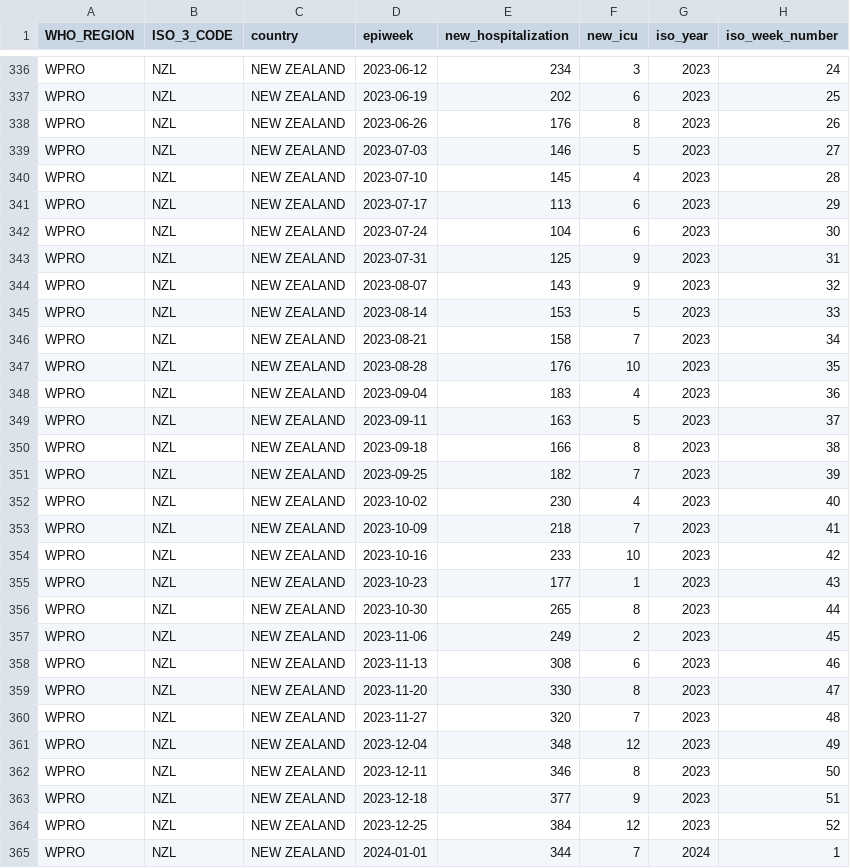
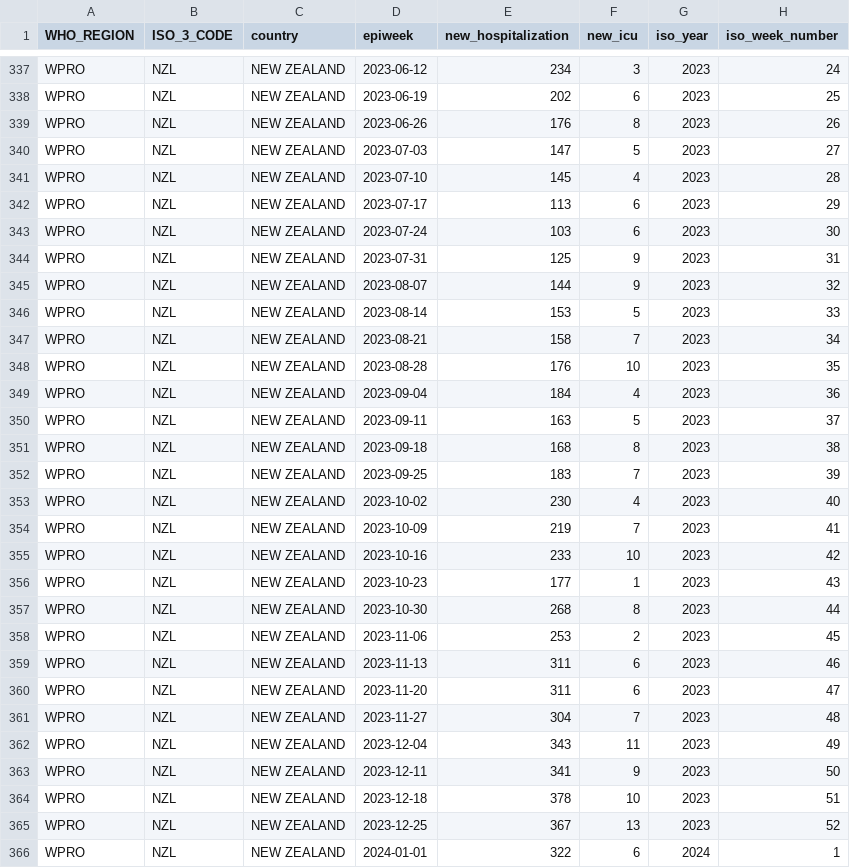
Before and after one commit to whocov/csv_weekly_hosp_icu, a CSV file: data/clean/historical_clean_data.csv, drawn as a sheet; only a part is shown, gaps mark what is left out; the diff covers the shown part only.

```diff
--- a/data/clean/historical_clean_data.csv
+++ b/data/clean/historical_clean_data.csv
@@ -338,8 +339,8 @@ WPRO,NZL,NEW ZEALAND,2023-06-19,202,6,2023,25
 WPRO,NZL,NEW ZEALAND,2023-06-26,176,8,2023,26
-WPRO,NZL,NEW ZEALAND,2023-07-03,146,5,2023,27
+WPRO,NZL,NEW ZEALAND,2023-07-03,147,5,2023,27
 WPRO,NZL,NEW ZEALAND,2023-07-10,145,4,2023,28
 WPRO,NZL,NEW ZEALAND,2023-07-17,113,6,2023,29
-WPRO,NZL,NEW ZEALAND,2023-07-24,104,6,2023,30
+WPRO,NZL,NEW ZEALAND,2023-07-24,103,6,2023,30
 WPRO,NZL,NEW ZEALAND,2023-07-31,125,9,2023,31
-WPRO,NZL,NEW ZEALAND,2023-08-07,143,9,2023,32
+WPRO,NZL,NEW ZEALAND,2023-08-07,144,9,2023,32
 WPRO,NZL,NEW ZEALAND,2023-08-14,153,5,2023,33
@@ -347,19 +348,19 @@ WPRO,NZL,NEW ZEALAND,2023-08-21,158,7,2023,34
 WPRO,NZL,NEW ZEALAND,2023-08-28,176,10,2023,35
-WPRO,NZL,NEW ZEALAND,2023-09-04,183,4,2023,36
+WPRO,NZL,NEW ZEALAND,2023-09-04,184,4,2023,36
 WPRO,NZL,NEW ZEALAND,2023-09-11,163,5,2023,37
-WPRO,NZL,NEW ZEALAND,2023-09-18,166,8,2023,38
-WPRO,NZL,NEW ZEALAND,2023-09-25,182,7,2023,39
+WPRO,NZL,NEW ZEALAND,2023-09-18,168,8,2023,38
+WPRO,NZL,NEW ZEALAND,2023-09-25,183,7,2023,39
 WPRO,NZL,NEW ZEALAND,2023-10-02,230,4,2023,40
-WPRO,NZL,NEW ZEALAND,2023-10-09,218,7,2023,41
+WPRO,NZL,NEW ZEALAND,2023-10-09,219,7,2023,41
 WPRO,NZL,NEW ZEALAND,2023-10-16,233,10,2023,42
 WPRO,NZL,NEW ZEALAND,2023-10-23,177,1,2023,43
-WPRO,NZL,NEW ZEALAND,2023-10-30,265,8,2023,44
-WPRO,NZL,NEW ZEALAND,2023-11-06,249,2,2023,45
-WPRO,NZL,NEW ZEALAND,2023-11-13,308,6,2023,46
-WPRO,NZL,NEW ZEALAND,2023-11-20,330,8,2023,47
-WPRO,NZL,NEW ZEALAND,2023-11-27,320,7,2023,48
-WPRO,NZL,NEW ZEALAND,2023-12-04,348,12,2023,49
-WPRO,NZL,NEW ZEALAND,2023-12-11,346,8,2023,50
-WPRO,NZL,NEW ZEALAND,2023-12-18,377,9,2023,51
-WPRO,NZL,NEW ZEALAND,2023-12-25,384,12,2023,52
-WPRO,NZL,NEW ZEALAND,2024-01-01,344,7,2024,1
+WPRO,NZL,NEW ZEALAND,2023-10-30,268,8,2023,44
+WPRO,NZL,NEW ZEALAND,2023-11-06,253,2,2023,45
+WPRO,NZL,NEW ZEALAND,2023-11-13,311,6,2023,46
+WPRO,NZL,NEW ZEALAND,2023-11-20,311,6,2023,47
+WPRO,NZL,NEW ZEALAND,2023-11-27,304,7,2023,48
+WPRO,NZL,NEW ZEALAND,2023-12-04,343,11,2023,49
+WPRO,NZL,NEW ZEALAND,2023-12-11,341,9,2023,50
+WPRO,NZL,NEW ZEALAND,2023-12-18,378,10,2023,51
+WPRO,NZL,NEW ZEALAND,2023-12-25,367,13,2023,52
+WPRO,NZL,NEW ZEALAND,2024-01-01,322,6,2024,1
```
Also changed, not shown: 2 added rows and 61 edited cells elsewhere in this file.
